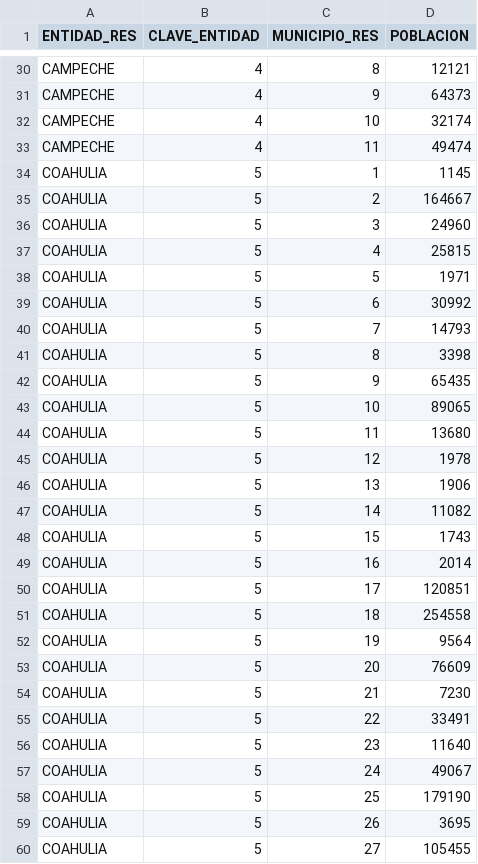
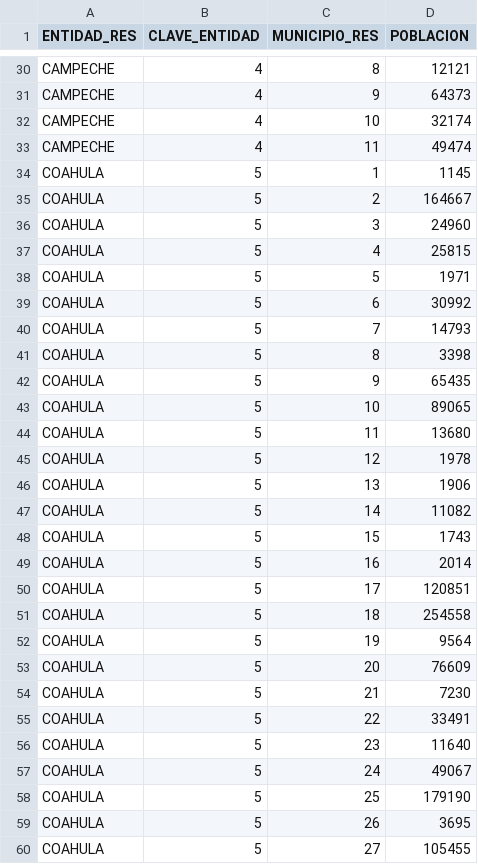
Before and after one commit to AllanZamb/DatosAbiertosCOVID19, a CSV file: poblaciones/POBLACIONES_ENTIDADES_2021.csv, drawn as a sheet; only a part is shown, gaps mark what is left out; the diff covers the shown part only.

Commit message:
Update POBLACIONES_ENTIDADES_2021.csv

```diff
--- a/poblaciones/POBLACIONES_ENTIDADES_2021.csv
+++ b/poblaciones/POBLACIONES_ENTIDADES_2021.csv
@@ -33,28 +33,28 @@ CAMPECHE,4,10,32174
 CAMPECHE,4,11,49474
-COAHULIA,5,1,1145
-COAHULIA,5,2,164667
-COAHULIA,5,3,24960
-COAHULIA,5,4,25815
-COAHULIA,5,5,1971
-COAHULIA,5,6,30992
-COAHULIA,5,7,14793
-COAHULIA,5,8,3398
-COAHULIA,5,9,65435
-COAHULIA,5,10,89065
-COAHULIA,5,11,13680
-COAHULIA,5,12,1978
-COAHULIA,5,13,1906
-COAHULIA,5,14,11082
-COAHULIA,5,15,1743
-COAHULIA,5,16,2014
-COAHULIA,5,17,120851
-COAHULIA,5,18,254558
-COAHULIA,5,19,9564
-COAHULIA,5,20,76609
-COAHULIA,5,21,7230
-COAHULIA,5,22,33491
-COAHULIA,5,23,11640
-COAHULIA,5,24,49067
-COAHULIA,5,25,179190
-COAHULIA,5,26,3695
-COAHULIA,5,27,105455
+COAHULA,5,1,1145
+COAHULA,5,2,164667
+COAHULA,5,3,24960
+COAHULA,5,4,25815
+COAHULA,5,5,1971
+COAHULA,5,6,30992
+COAHULA,5,7,14793
+COAHULA,5,8,3398
+COAHULA,5,9,65435
+COAHULA,5,10,89065
+COAHULA,5,11,13680
+COAHULA,5,12,1978
+COAHULA,5,13,1906
+COAHULA,5,14,11082
+COAHULA,5,15,1743
+COAHULA,5,16,2014
+COAHULA,5,17,120851
+COAHULA,5,18,254558
+COAHULA,5,19,9564
+COAHULA,5,20,76609
+COAHULA,5,21,7230
+COAHULA,5,22,33491
+COAHULA,5,23,11640
+COAHULA,5,24,49067
+COAHULA,5,25,179190
+COAHULA,5,26,3695
+COAHULA,5,27,105455
```
Also changed, not shown: 11 edited cells elsewhere in this file.
